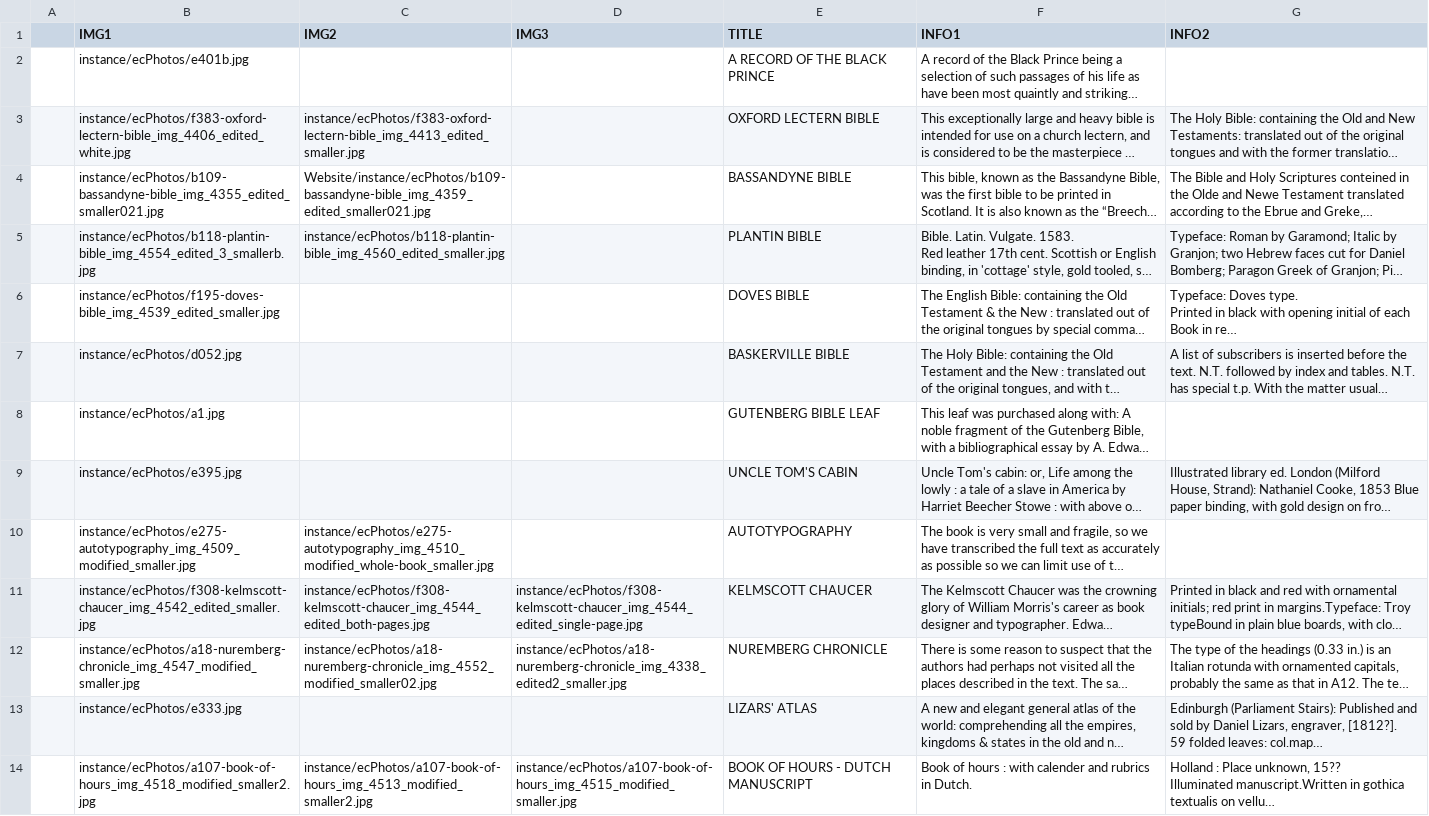
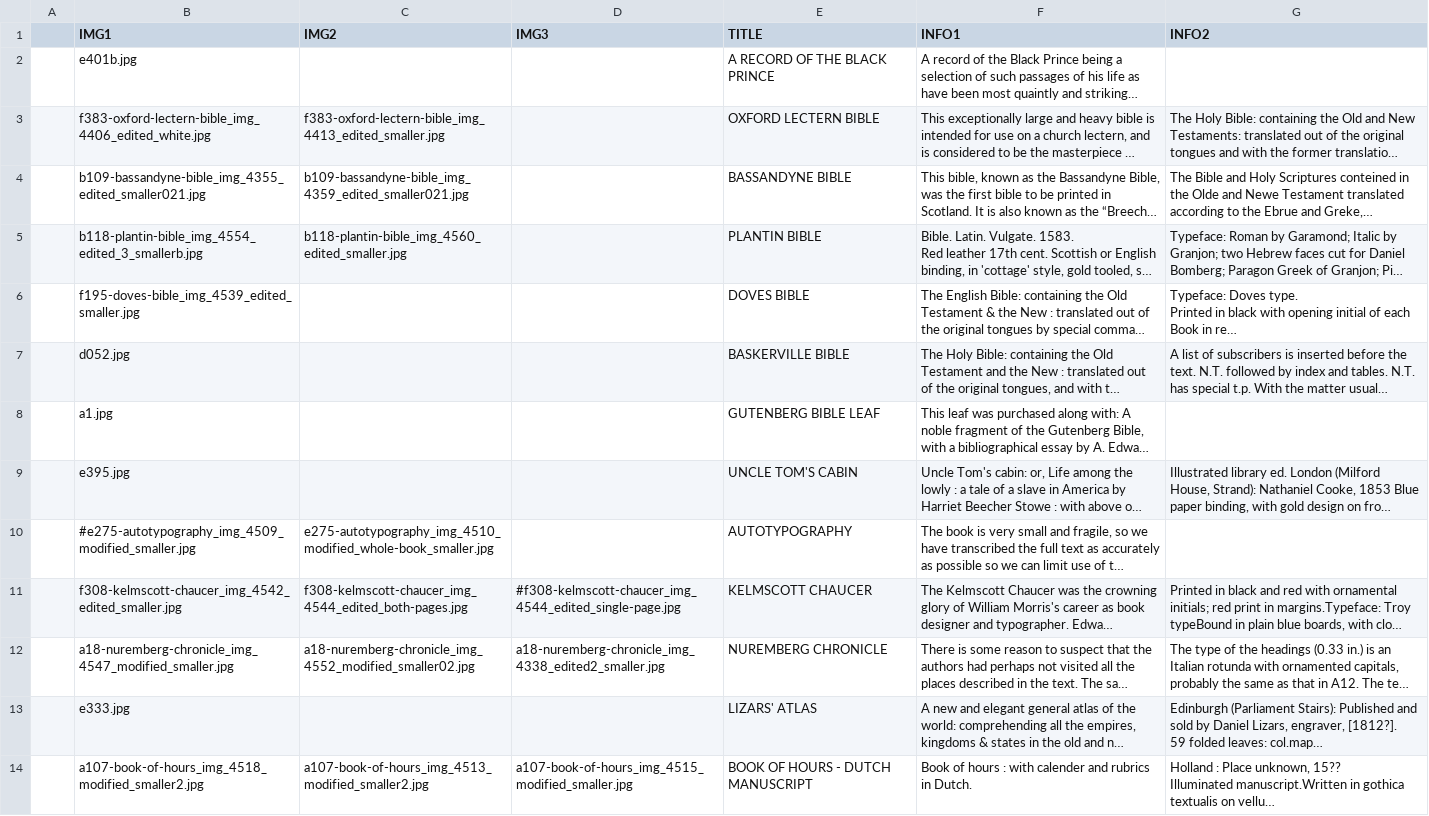
Before and after one commit to DanFergi26/Lock-Bound---The-Web-Based-Game, a CSV file: Website/instance/edClarkCsv.csv, drawn as a sheet; long unchanged cells end in …; the diff names each change by its address in the sheet, - before the commit and + after, or states it on an @@ line.

```diff
--- a/Website/instance/edClarkCsv.csv
+++ b/Website/instance/edClarkCsv.csv
-B2 (IMG1): instance/ecPhotos/e401b.jpg
+B2 (IMG1): e401b.jpg
-B3 (IMG1): instance/ecPhotos/f383-oxford-lectern-bible_img_4406_edited_white.jpg
+B3 (IMG1): f383-oxford-lectern-bible_img_4406_edited_white.jpg
-C3 (IMG2): instance/ecPhotos/f383-oxford-lectern-bible_img_4413_edited_smaller.jpg
+C3 (IMG2): f383-oxford-lectern-bible_img_4413_edited_smaller.jpg
-B4 (IMG1): instance/ecPhotos/b109-bassandyne-bible_img_4355_edited_smaller021.jpg
+B4 (IMG1): b109-bassandyne-bible_img_4355_edited_smaller021.jpg
-C4 (IMG2): Website/instance/ecPhotos/b109-bassandyne-bible_img_4359_edited_smaller021.jpg
+C4 (IMG2): b109-bassandyne-bible_img_4359_edited_smaller021.jpg
-B5 (IMG1): instance/ecPhotos/b118-plantin-bible_img_4554_edited_3_smallerb.jpg
+B5 (IMG1): b118-plantin-bible_img_4554_edited_3_smallerb.jpg
-C5 (IMG2): instance/ecPhotos/b118-plantin-bible_img_4560_edited_smaller.jpg
+C5 (IMG2): b118-plantin-bible_img_4560_edited_smaller.jpg
-B6 (IMG1): instance/ecPhotos/f195-doves-bible_img_4539_edited_smaller.jpg
+B6 (IMG1): f195-doves-bible_img_4539_edited_smaller.jpg
-B7 (IMG1): instance/ecPhotos/d052.jpg
+B7 (IMG1): d052.jpg
-B8 (IMG1): instance/ecPhotos/a1.jpg
+B8 (IMG1): a1.jpg
-B9 (IMG1): instance/ecPhotos/e395.jpg
+B9 (IMG1): e395.jpg
-B10 (IMG1): instance/ecPhotos/e275-autotypography_img_4509_modified_smaller.jpg
+B10 (IMG1): #e275-autotypography_img_4509_modified_smaller.jpg
-C10 (IMG2): instance/ecPhotos/e275-autotypography_img_4510_modified_whole-book_smaller.jpg
+C10 (IMG2): e275-autotypography_img_4510_modified_whole-book_smaller.jpg
-B11 (IMG1): instance/ecPhotos/f308-kelmscott-chaucer_img_4542_edited_smaller.jpg
+B11 (IMG1): f308-kelmscott-chaucer_img_4542_edited_smaller.jpg
-C11 (IMG2): instance/ecPhotos/f308-kelmscott-chaucer_img_4544_edited_both-pages.jpg
+C11 (IMG2): f308-kelmscott-chaucer_img_4544_edited_both-pages.jpg
-D11 (IMG3): instance/ecPhotos/f308-kelmscott-chaucer_img_4544_edited_single-page.jpg
+D11 (IMG3): #f308-kelmscott-chaucer_img_4544_edited_single-page.jpg
-B12 (IMG1): instance/ecPhotos/a18-nuremberg-chronicle_img_4547_modified_smaller.jpg
+B12 (IMG1): a18-nuremberg-chronicle_img_4547_modified_smaller.jpg
-C12 (IMG2): instance/ecPhotos/a18-nuremberg-chronicle_img_4552_modified_smaller02.jpg
+C12 (IMG2): a18-nuremberg-chronicle_img_4552_modified_smaller02.jpg
-D12 (IMG3): instance/ecPhotos/a18-nuremberg-chronicle_img_4338_edited2_smaller.jpg
+D12 (IMG3): a18-nuremberg-chronicle_img_4338_edited2_smaller.jpg
-B13 (IMG1): instance/ecPhotos/e333.jpg
+B13 (IMG1): e333.jpg
-B14 (IMG1): instance/ecPhotos/a107-book-of-hours_img_4518_modified_smaller2.jpg
+B14 (IMG1): a107-book-of-hours_img_4518_modified_smaller2.jpg
-C14 (IMG2): instance/ecPhotos/a107-book-of-hours_img_4513_modified_smaller2.jpg
+C14 (IMG2): a107-book-of-hours_img_4513_modified_smaller2.jpg
-D14 (IMG3): instance/ecPhotos/a107-book-of-hours_img_4515_modified_smaller.jpg
+D14 (IMG3): a107-book-of-hours_img_4515_modified_smaller.jpg
```
Also changed, not shown: 29 other files.
